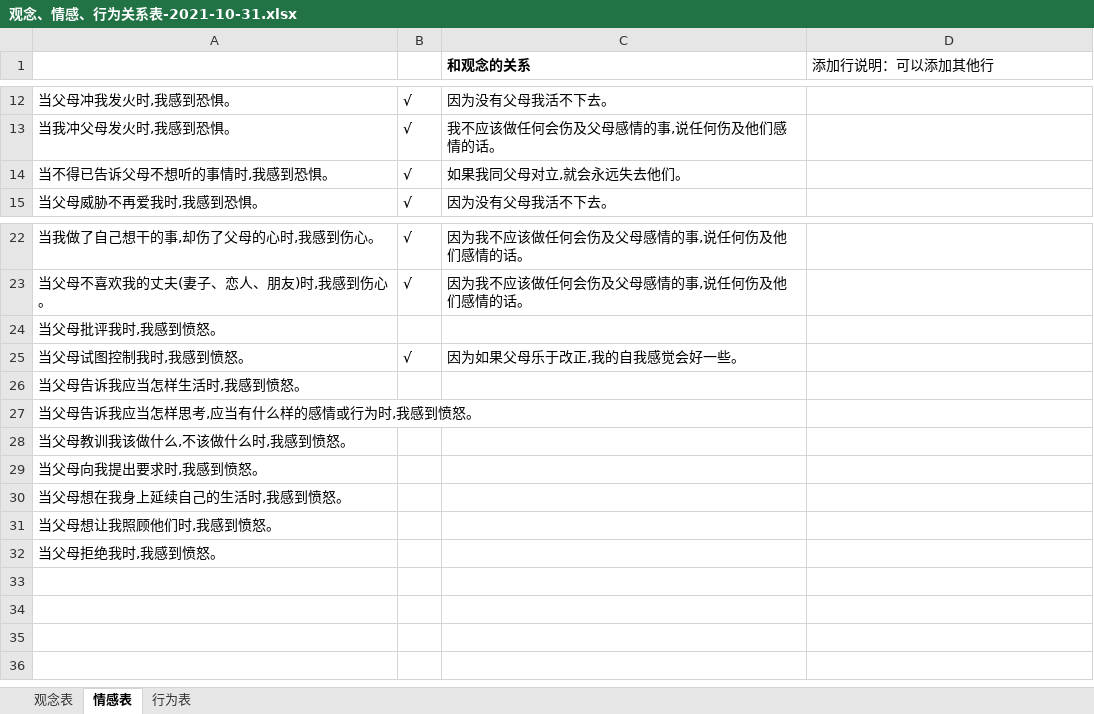
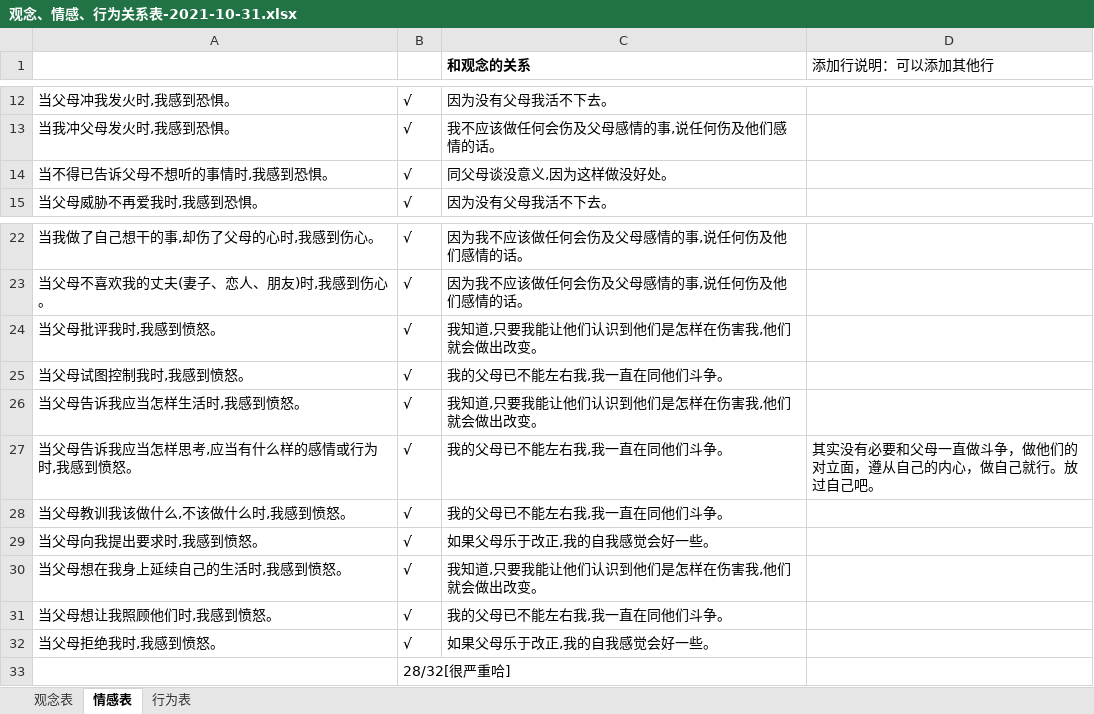
Before and after one commit to StephenWu5/blogManuscripts, an Excel workbook: 01读书笔记/《中毒的父母》或者中毒的爱/观念、情感、行为关系表-2021-10-31.xlsx, sheet 情感表, drawn as a sheet; only a part is shown, gaps mark what is left out; values as stored, in another font and other column widths than the file's, no borders; ↵ is a line break in a cell; the diff names each change by its address in the sheet, - before the commit and + after, or states it on an @@ line.

```diff
--- a/01读书笔记/《中毒的父母》或者中毒的爱/观念、情感、行为关系表-2021-10-31.xlsx (sheet 情感表)
+++ b/01读书笔记/《中毒的父母》或者中毒的爱/观念、情感、行为关系表-2021-10-31.xlsx (sheet 情感表)
-C14 (和观念的关系): 如果我同父母对立,就会永远失去他们。
+C14 (和观念的关系): 同父母谈没意义,因为这样做没好处。
-B24: (empty)
+B24: √
-C24 (和观念的关系): (empty)
+C24 (和观念的关系): 我知道,只要我能让他们认识到他们是怎样在伤害我,他们就会做出改变。
-C25 (和观念的关系): 因为如果父母乐于改正,我的自我感觉会好一些。
+C25 (和观念的关系): 我的父母已不能左右我,我一直在同他们斗争。
-B26:B32: (empty)
+B26:B32: √
-C26 (和观念的关系): (empty)
+C26 (和观念的关系): 我知道,只要我能让他们认识到他们是怎样在伤害我,他们就会做出改变。
-C27:C28 (和观念的关系): (empty)
+C27:C28 (和观念的关系): 我的父母已不能左右我,我一直在同他们斗争。
-D27 (添加行说明：可以添加其他行): (empty)
+D27 (添加行说明：可以添加其他行): 其实没有必要和父母一直做斗争，做他们的 ↵ 对立面，遵从自己的内心，做自己就行。放过自己吧。
-C29 (和观念的关系): (empty)
+C29 (和观念的关系): 如果父母乐于改正,我的自我感觉会好一些。
-C30 (和观念的关系): (empty)
+C30 (和观念的关系): 我知道,只要我能让他们认识到他们是怎样在伤害我,他们就会做出改变。
-C31 (和观念的关系): (empty)
+C31 (和观念的关系): 我的父母已不能左右我,我一直在同他们斗争。
-C32 (和观念的关系): (empty)
+C32 (和观念的关系): 如果父母乐于改正,我的自我感觉会好一些。
+row 33:  | 28/32[很严重哈]
```
Also changed, not shown: 7 other files.
